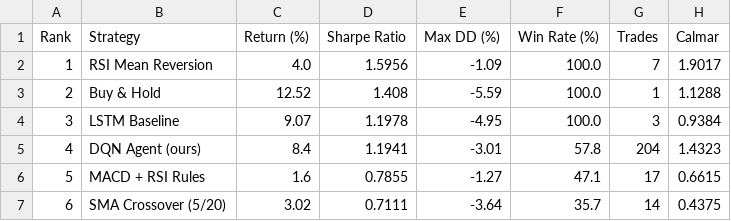
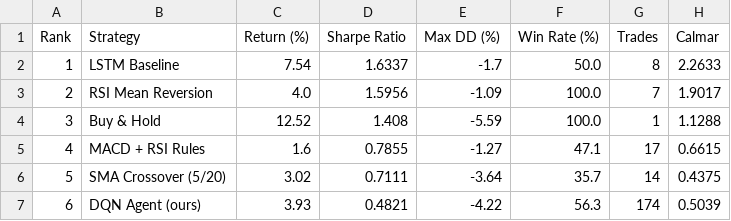
Before and after one commit to Ella0921/dqn-trading-pipeline, a CSV file: results/comparison_table.csv, drawn as a sheet.

```diff
--- a/results/comparison_table.csv
+++ b/results/comparison_table.csv
@@ -1,7 +1,7 @@
 Rank,Strategy,Return (%),Sharpe Ratio,Max DD (%),Win Rate (%),Trades,Calmar
-1,RSI Mean Reversion,4.0,1.5956,-1.09,100.0,7,1.9017
-2,Buy & Hold,12.52,1.408,-5.59,100.0,1,1.1288
-3,LSTM Baseline,9.07,1.1978,-4.95,100.0,3,0.9384
-4,DQN Agent (ours),8.4,1.1941,-3.01,57.8,204,1.4323
-5,MACD + RSI Rules,1.6,0.7855,-1.27,47.1,17,0.6615
-6,SMA Crossover (5/20),3.02,0.7111,-3.64,35.7,14,0.4375
+1,LSTM Baseline,7.54,1.6337,-1.7,50.0,8,2.2633
+2,RSI Mean Reversion,4.0,1.5956,-1.09,100.0,7,1.9017
+3,Buy & Hold,12.52,1.408,-5.59,100.0,1,1.1288
+4,MACD + RSI Rules,1.6,0.7855,-1.27,47.1,17,0.6615
+5,SMA Crossover (5/20),3.02,0.7111,-3.64,35.7,14,0.4375
+6,DQN Agent (ours),3.93,0.4821,-4.22,56.3,174,0.5039
```
Also changed, not shown: 2 other files.
